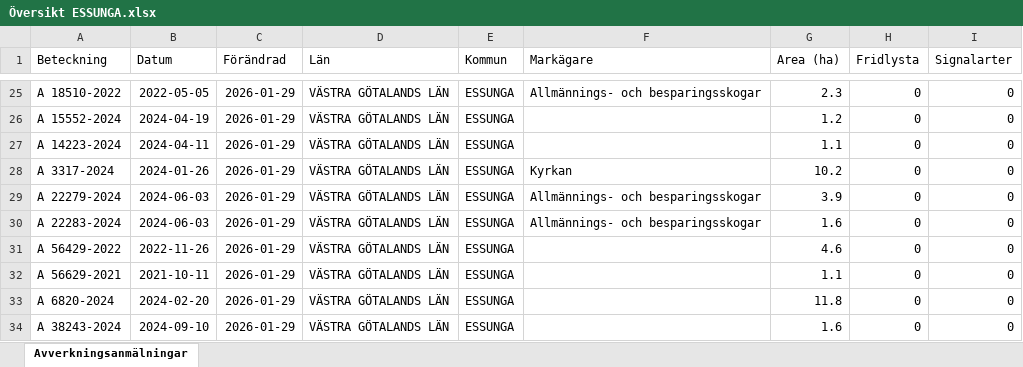
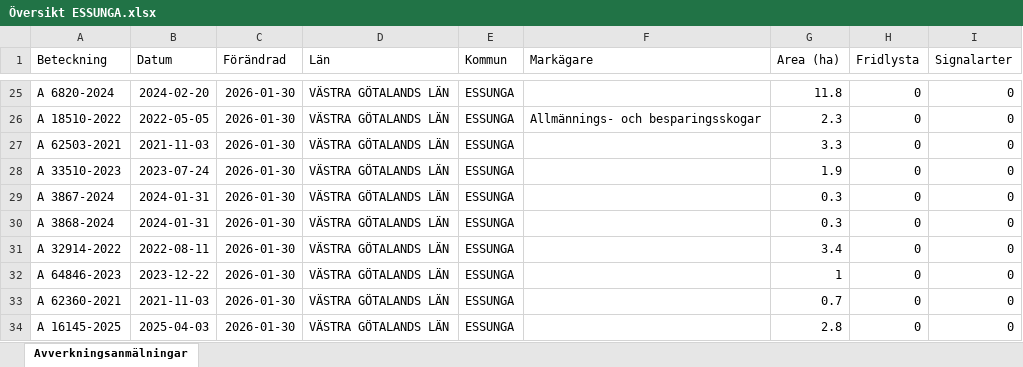
Before and after one commit to klasma/Logging_1445, an Excel workbook: Översikt ESSUNGA.xlsx, sheet Avverkningsanmälningar, drawn as a sheet; only a part is shown, gaps mark what is left out; values as stored, in another font and other column widths than the file's, no borders; the diff covers the shown part only; the diff names each change by its address in the sheet, - before the commit and + after, or states it on an @@ line.

```diff
--- a/Översikt ESSUNGA.xlsx (sheet Avverkningsanmälningar)
+++ b/Översikt ESSUNGA.xlsx (sheet Avverkningsanmälningar)
-A25 (Beteckning): A 18510-2022
+A25 (Beteckning): A 6820-2024
-B25 (Datum): 2022-05-05
+B25 (Datum): 2024-02-20
-C25:C34 (Förändrad): 2026-01-29
+C25:C34 (Förändrad): 2026-01-30
-F25 (Markägare): Allmännings- och besparingsskogar
+F25 (Markägare): (empty)
-G25 (Area (ha)): 2.3
+G25 (Area (ha)): 11.8
-A26 (Beteckning): A 15552-2024
+A26 (Beteckning): A 18510-2022
-B26 (Datum): 2024-04-19
+B26 (Datum): 2022-05-05
-F26 (Markägare): (empty)
+F26 (Markägare): Allmännings- och besparingsskogar
-G26 (Area (ha)): 1.2
+G26 (Area (ha)): 2.3
-A27 (Beteckning): A 14223-2024
+A27 (Beteckning): A 62503-2021
-B27 (Datum): 2024-04-11
+B27 (Datum): 2021-11-03
-G27 (Area (ha)): 1.1
+G27 (Area (ha)): 3.3
-A28 (Beteckning): A 3317-2024
+A28 (Beteckning): A 33510-2023
-B28 (Datum): 2024-01-26
+B28 (Datum): 2023-07-24
-F28 (Markägare): Kyrkan
+F28 (Markägare): (empty)
-G28 (Area (ha)): 10.2
+G28 (Area (ha)): 1.9
-A29 (Beteckning): A 22279-2024
+A29 (Beteckning): A 3867-2024
-B29:B30 (Datum): 2024-06-03
+B29:B30 (Datum): 2024-01-31
-F29:F30 (Markägare): Allmännings- och besparingsskogar
+F29:F30 (Markägare): (empty)
-G29 (Area (ha)): 3.9
+G29 (Area (ha)): 0.3
-A30 (Beteckning): A 22283-2024
+A30 (Beteckning): A 3868-2024
-G30 (Area (ha)): 1.6
+G30 (Area (ha)): 0.3
-A31 (Beteckning): A 56429-2022
+A31 (Beteckning): A 32914-2022
-B31 (Datum): 2022-11-26
+B31 (Datum): 2022-08-11
-G31 (Area (ha)): 4.6
+G31 (Area (ha)): 3.4
-A32 (Beteckning): A 56629-2021
+A32 (Beteckning): A 64846-2023
-B32 (Datum): 2021-10-11
+B32 (Datum): 2023-12-22
-G32 (Area (ha)): 1.1
+G32 (Area (ha)): 1
-A33 (Beteckning): A 6820-2024
+A33 (Beteckning): A 62360-2021
-B33 (Datum): 2024-02-20
+B33 (Datum): 2021-11-03
-G33 (Area (ha)): 11.8
+G33 (Area (ha)): 0.7
-A34 (Beteckning): A 38243-2024
+A34 (Beteckning): A 16145-2025
-B34 (Datum): 2024-09-10
+B34 (Datum): 2025-04-03
-G34 (Area (ha)): 1.6
+G34 (Area (ha)): 2.8
```
Also changed, not shown: 367 edited cells elsewhere in this sheet, artfynd/A 3563-2024 artfynd.xlsx, 6 other files.
